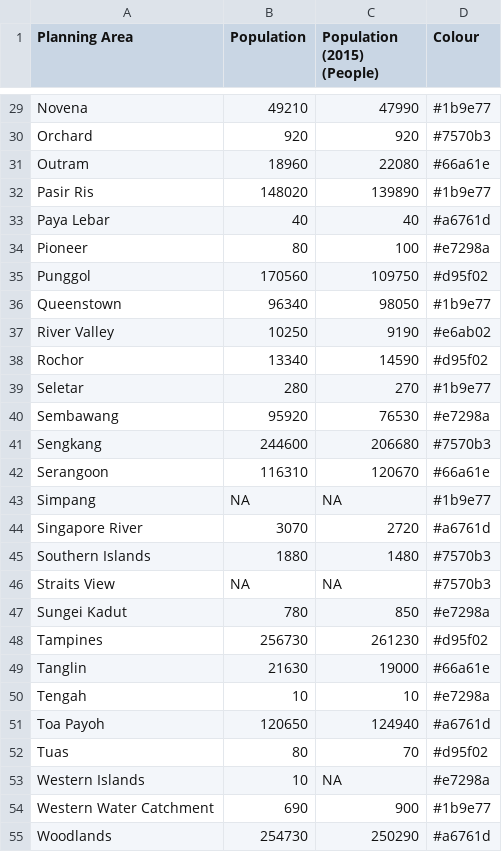
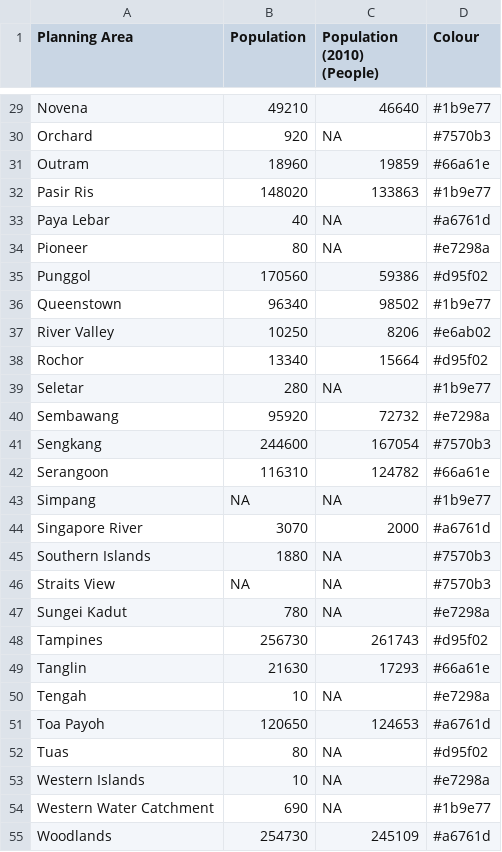
Before and after one commit to nihalzp/cartogram-web, a CSV file: internal/static/cartdata/singaporePA/template.csv, drawn as a sheet; only a part is shown, gaps mark what is left out; the diff covers the shown part only; the diff names each change by its address in the sheet, - before the commit and + after, or states it on an @@ line.

```diff
--- a/internal/static/cartdata/singaporePA/template.csv
+++ b/internal/static/cartdata/singaporePA/template.csv
-C1: Population (2015) (People)
+C1: Population (2010) (People)
-C29 (Population (2010) (People)): 47990
+C29 (Population (2010) (People)): 46640
-C30 (Population (2010) (People)): 920
+C30 (Population (2010) (People)): NA
-C31 (Population (2010) (People)): 22080
+C31 (Population (2010) (People)): 19859
-C32 (Population (2010) (People)): 139890
+C32 (Population (2010) (People)): 133863
-C33 (Population (2010) (People)): 40
+C33 (Population (2010) (People)): NA
-C34 (Population (2010) (People)): 100
+C34 (Population (2010) (People)): NA
-C35 (Population (2010) (People)): 109750
+C35 (Population (2010) (People)): 59386
-C36 (Population (2010) (People)): 98050
+C36 (Population (2010) (People)): 98502
-C37 (Population (2010) (People)): 9190
+C37 (Population (2010) (People)): 8206
-C38 (Population (2010) (People)): 14590
+C38 (Population (2010) (People)): 15664
-C39 (Population (2010) (People)): 270
+C39 (Population (2010) (People)): NA
-C40 (Population (2010) (People)): 76530
+C40 (Population (2010) (People)): 72732
-C41 (Population (2010) (People)): 206680
+C41 (Population (2010) (People)): 167054
-C42 (Population (2010) (People)): 120670
+C42 (Population (2010) (People)): 124782
-C44 (Population (2010) (People)): 2720
+C44 (Population (2010) (People)): 2000
-C45 (Population (2010) (People)): 1480
+C45 (Population (2010) (People)): NA
-C47 (Population (2010) (People)): 850
+C47 (Population (2010) (People)): NA
-C48 (Population (2010) (People)): 261230
+C48 (Population (2010) (People)): 261743
-C49 (Population (2010) (People)): 19000
+C49 (Population (2010) (People)): 17293
-C50 (Population (2010) (People)): 10
+C50 (Population (2010) (People)): NA
-C51 (Population (2010) (People)): 124940
+C51 (Population (2010) (People)): 124653
-C52 (Population (2010) (People)): 70
+C52 (Population (2010) (People)): NA
-C54 (Population (2010) (People)): 900
+C54 (Population (2010) (People)): NA
-C55 (Population (2010) (People)): 250290
+C55 (Population (2010) (People)): 245109
```
Also changed, not shown: 26 edited cells elsewhere in this file, 3 other files.
